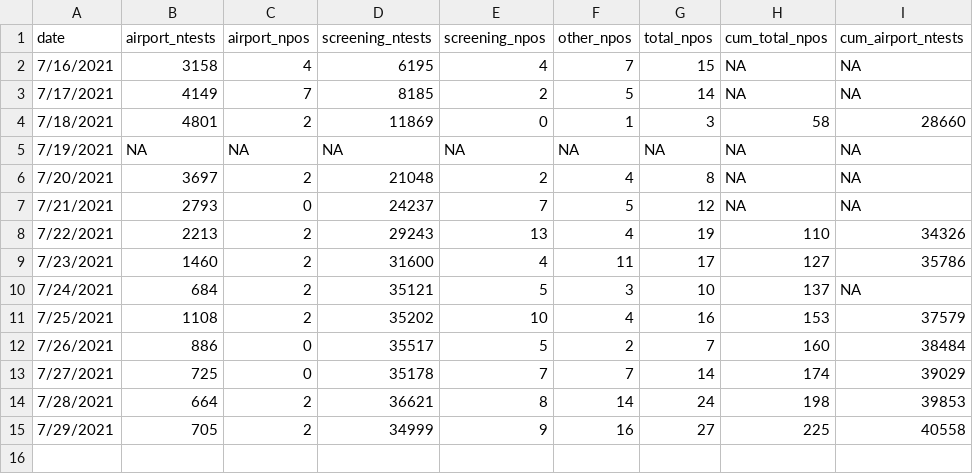
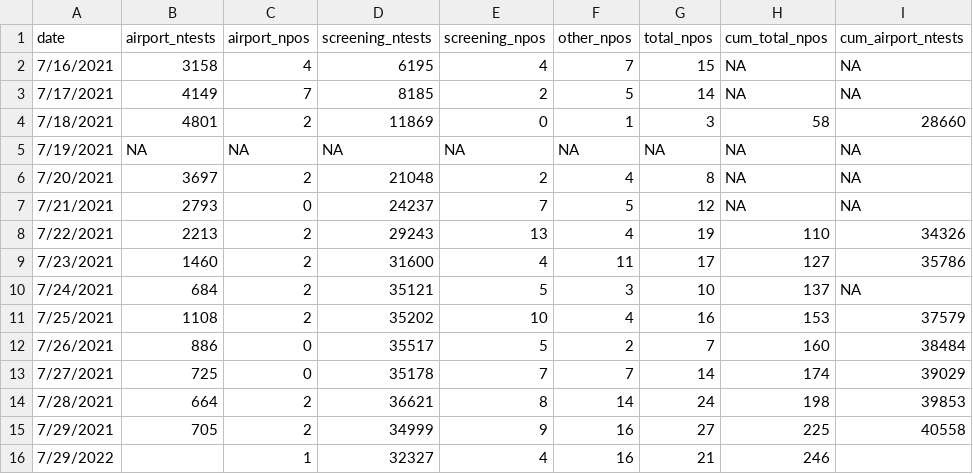
Before and after one commit to nlinton/ID_resources, a CSV file: Tokyo2020/tokyo2020_testing.csv, drawn as a sheet.

```diff
--- a/Tokyo2020/tokyo2020_testing.csv
+++ b/Tokyo2020/tokyo2020_testing.csv
@@ -15 +15,2 @@
 7/29/2021,705,2,34999,9,16,27,225,40558
+7/29/2022,,1,32327,4,16,21,246,
```
Also changed, not shown: Tokyo2020/tokyo2020_linelist.csv, 26 other files.
